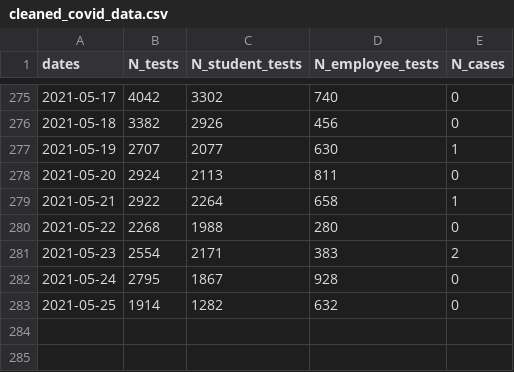
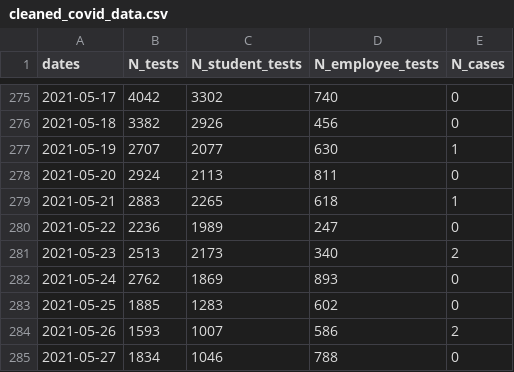
Before and after one commit to dashiellmassey/cornell-covid-dashboard, a CSV file: cleaned_covid_data.csv, drawn as a sheet; only a part is shown, gaps mark what is left out.

```diff
--- a/cleaned_covid_data.csv
+++ b/cleaned_covid_data.csv
@@ -278,6 +278,8 @@ dates,N_tests,N_student_tests,N_employee_tests,N_cases
 2021-05-20,2924,2113,811,0
-2021-05-21,2922,2264,658,1
-2021-05-22,2268,1988,280,0
-2021-05-23,2554,2171,383,2
-2021-05-24,2795,1867,928,0
-2021-05-25,1914,1282,632,0
+2021-05-21,2883,2265,618,1
+2021-05-22,2236,1989,247,0
+2021-05-23,2513,2173,340,2
+2021-05-24,2762,1869,893,0
+2021-05-25,1885,1283,602,0
+2021-05-26,1593,1007,586,2
+2021-05-27,1834,1046,788,0
```
Also changed, not shown: docs/cleaned_covid_data.csv, 4 other files.
